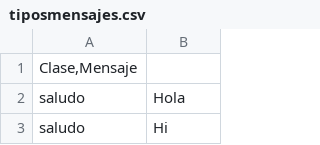
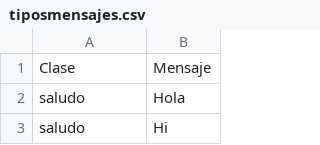
Before and after one commit to alvaro-neira/nlp-homework2, a CSV file: tiposmensajes.csv, drawn as a sheet; only a part is shown.

```diff
--- a/tiposmensajes.csv
+++ b/tiposmensajes.csv
@@ -1,2 +1,2 @@
-Clase,Mensaje
+Clase;Mensaje
 saludo;Hola
```
Also changed, not shown: 1 other file.
